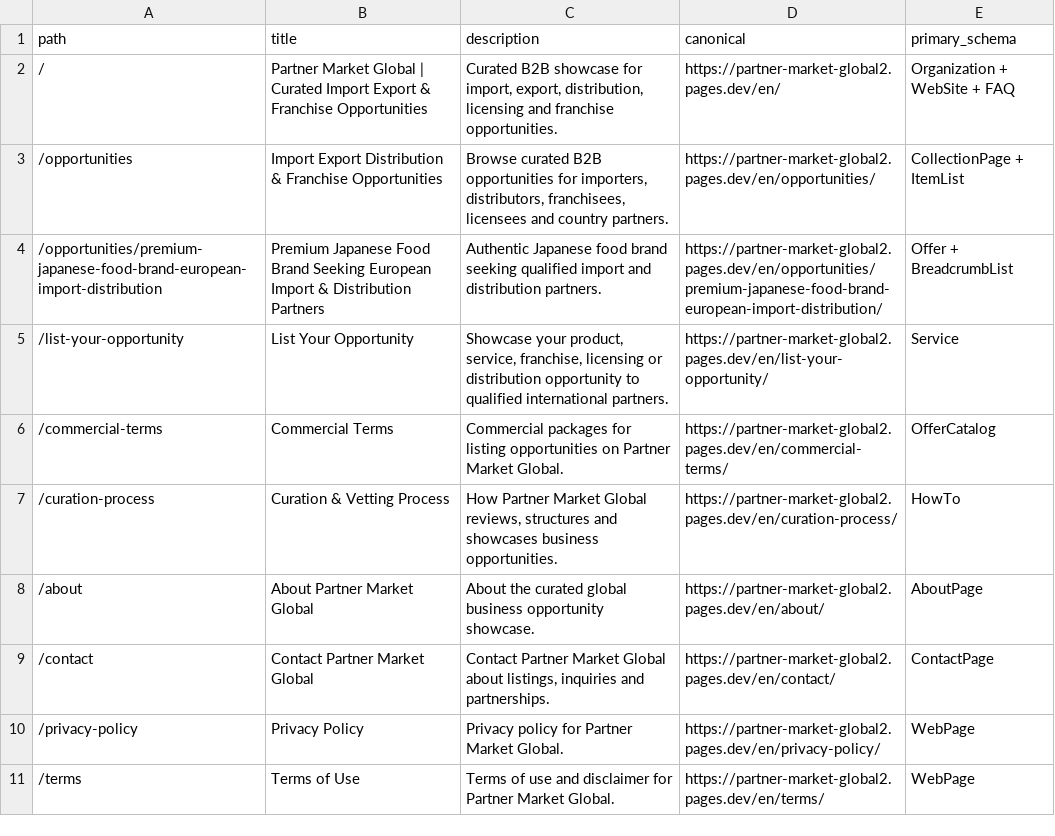
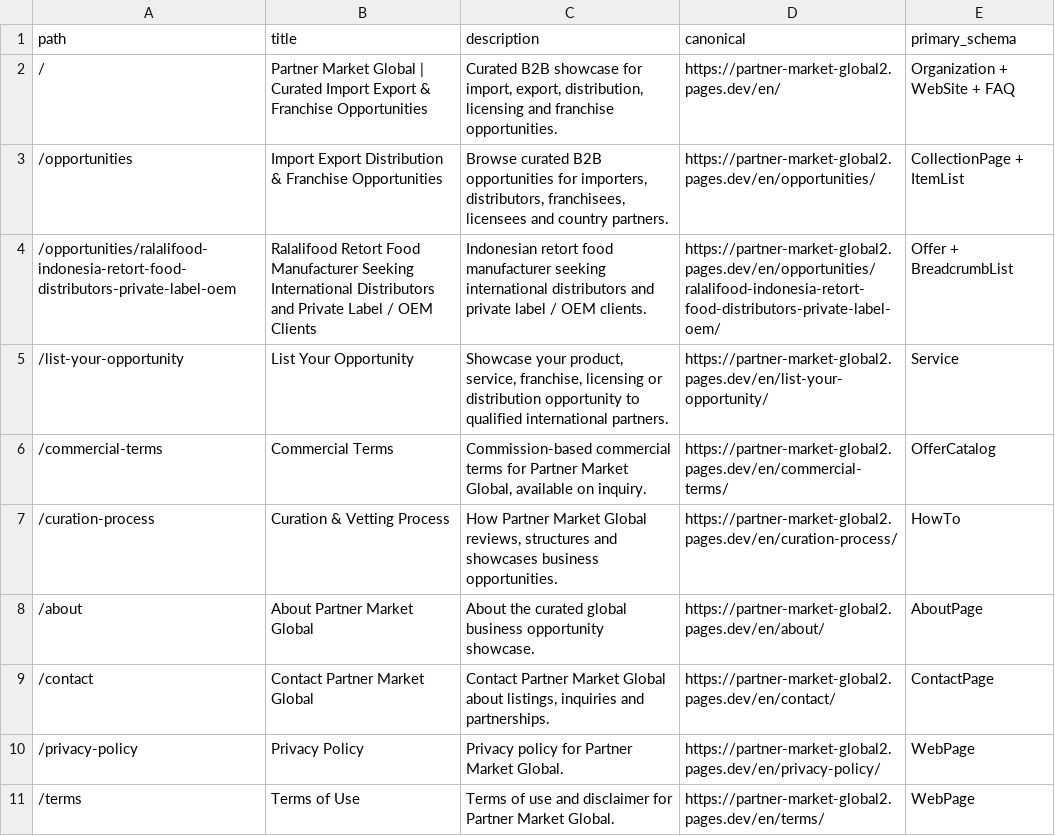
Before and after one commit to alexdevriesxing/partner-market-global, a CSV file: docs/METADATA_MAP.csv, drawn as a sheet.

Commit message:
Update opportunities and commission terms

```diff
--- a/docs/METADATA_MAP.csv
+++ b/docs/METADATA_MAP.csv
@@ -3,5 +3,5 @@ path,title,description,canonical,primary_schema
 /opportunities,Import Export Distribution & Franchise Opportunities,"Browse curated B2B opportunities for importers, distributors, franchisees, licensees and country partners.",https://partner-market-global2.pages.dev/en/opportunities/,CollectionPage + ItemList
-/opportunities/premium-japanese-food-brand-european-import-distribution,Premium Japanese Food Brand Seeking European Import & Distribution Partners,"Authentic Japanese food brand seeking qualified import and distribution partners.",https://partner-market-global2.pages.dev/en/opportunities/premium-japanese-food-brand-european-import-distribution/,Offer + BreadcrumbList
+/opportunities/ralalifood-indonesia-retort-food-distributors-private-label-oem,Ralalifood Retort Food Manufacturer Seeking International Distributors and Private Label / OEM Clients,"Indonesian retort food manufacturer seeking international distributors and private label / OEM clients.",https://partner-market-global2.pages.dev/en/opportunities/ralalifood-indonesia-retort-food-distributors-private-label-oem/,Offer + BreadcrumbList
 /list-your-opportunity,List Your Opportunity,"Showcase your product, service, franchise, licensing or distribution opportunity to qualified international partners.",https://partner-market-global2.pages.dev/en/list-your-opportunity/,Service
-/commercial-terms,Commercial Terms,"Commercial packages for listing opportunities on Partner Market Global.",https://partner-market-global2.pages.dev/en/commercial-terms/,OfferCatalog
+/commercial-terms,Commercial Terms,"Commission-based commercial terms for Partner Market Global, available on inquiry.",https://partner-market-global2.pages.dev/en/commercial-terms/,OfferCatalog
 /curation-process,Curation & Vetting Process,"How Partner Market Global reviews, structures and showcases business opportunities.",https://partner-market-global2.pages.dev/en/curation-process/,HowTo
```
Also changed, not shown: 9 other files.
